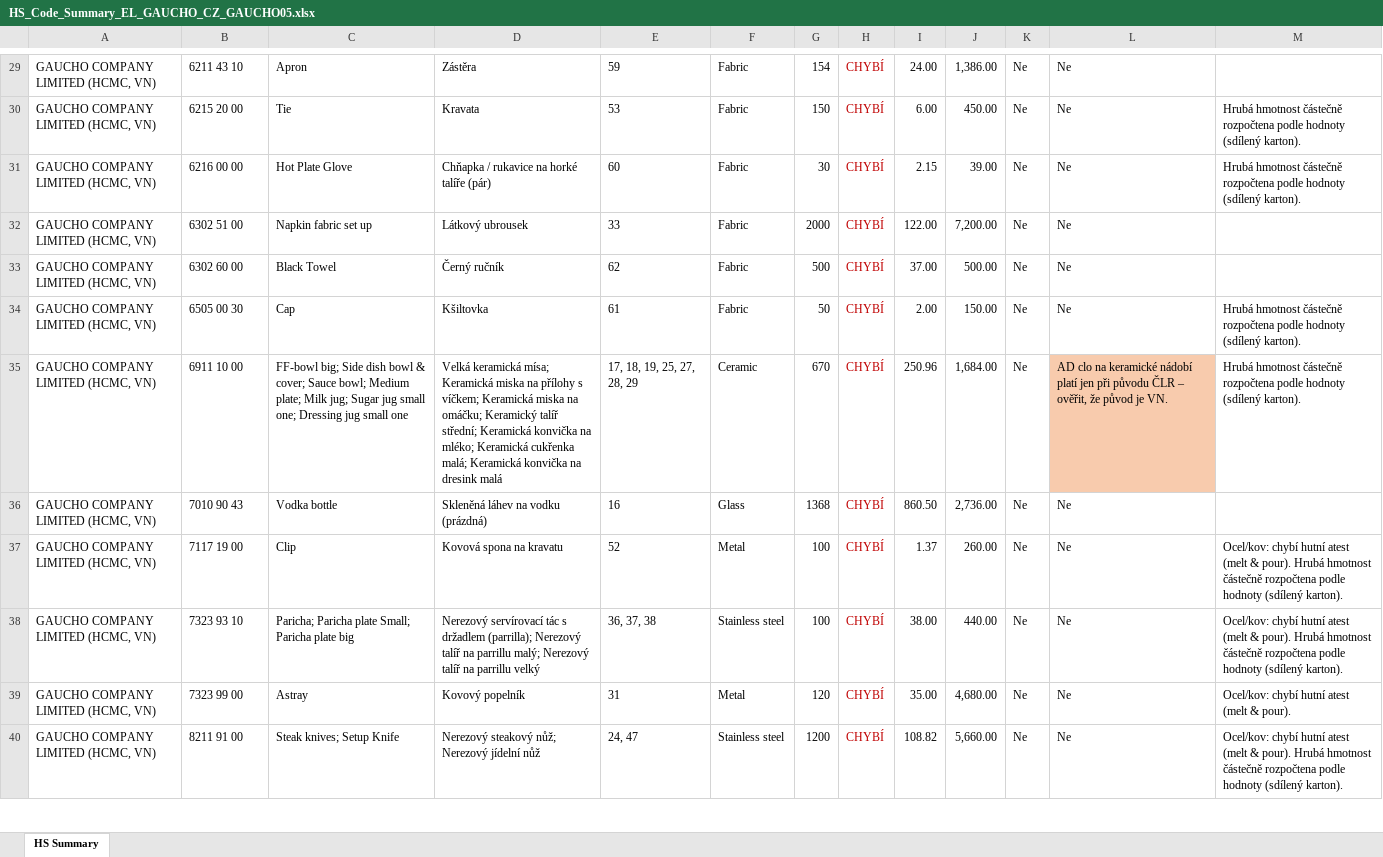
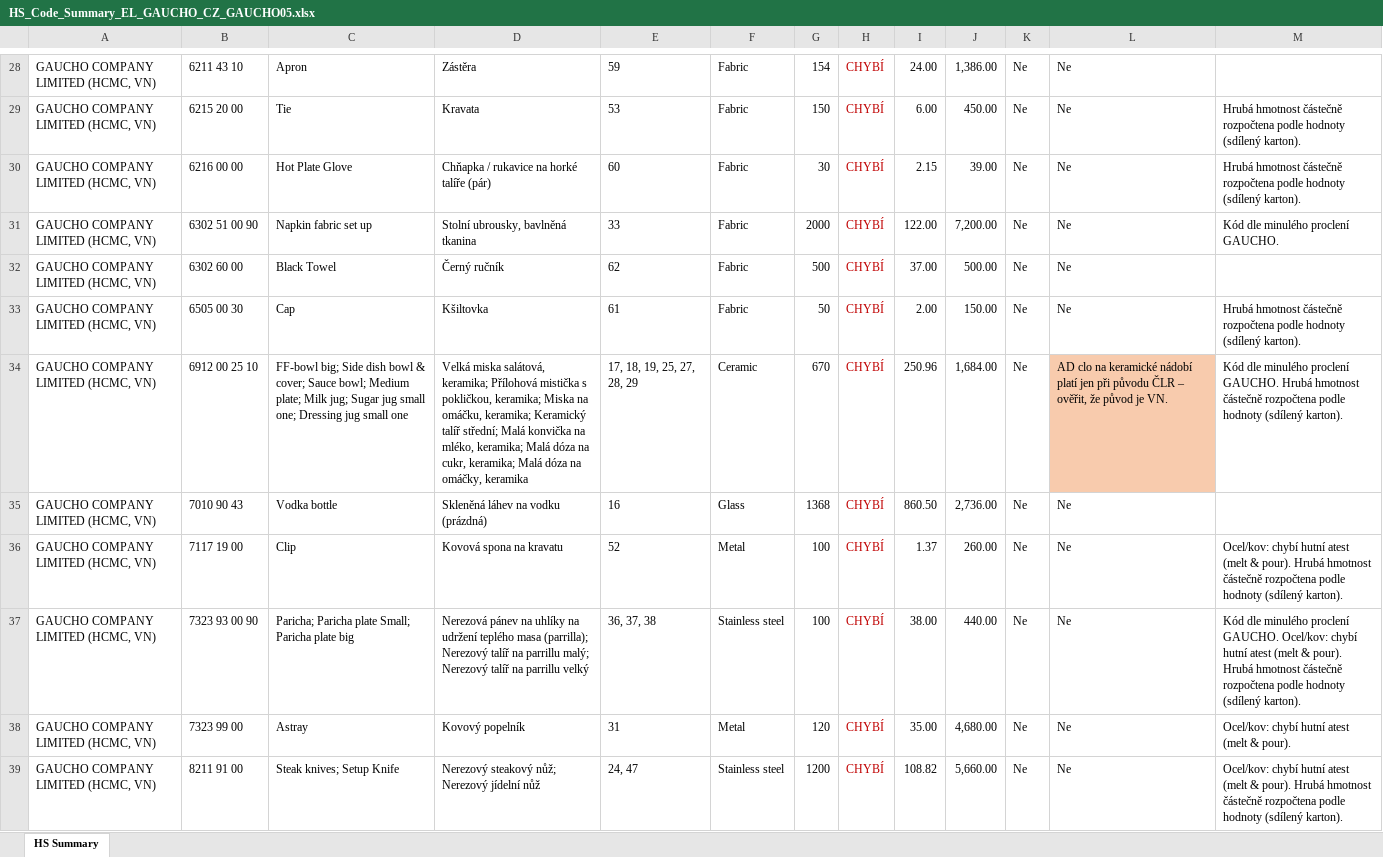
Before and after one commit to Kseni-ia/customs, an Excel workbook: output/HS_Code_Summary_EL_GAUCHO_CZ_GAUCHO05.xlsx, sheet HS Summary, drawn as a sheet; only a part is shown, gaps mark what is left out; values as stored, in another font and other column widths than the file's, no borders; addresses are those after the commit; the diff covers the shown part only; the diff names each change by its address in the sheet, - before the commit and + after, or states it on an @@ line.

```diff
--- a/output/HS_Code_Summary_EL_GAUCHO_CZ_GAUCHO05.xlsx (sheet HS Summary)
+++ b/output/HS_Code_Summary_EL_GAUCHO_CZ_GAUCHO05.xlsx (sheet HS Summary)
-B31: 6302 51 00
+B31: 6302 51 00 90
-D31: Látkový ubrousek
+D31: Stolní ubrousky, bavlněná tkanina
-M31: (empty)
+M31: Kód dle minulého proclení GAUCHO.
-B34: 6911 10 00
+B34: 6912 00 25 10
-D34: Velká keramická mísa; Keramická miska na přílohy s víčkem; Keramická miska na omáčku; Keramický talíř střední; Keramická konvička na mléko; Keramická cukřenka malá; Keramická konvička na dresink malá
+D34: Velká miska salátová, keramika; Přílohová mistička s pokličkou, keramika; Miska na omáčku, keramika; Keramický talíř střední; Malá konvička na mléko, keramika; Malá dóza na cukr, keramika; Malá dóza na omáčky, keramika
-M34: Hrubá hmotnost…
+M34: Kód dle minulého proclení GAUCHO. Hrubá hmotnost…
-B37: 7323 93 10
+B37: 7323 93 00 90
-D37: Nerezový servírovací tác s držadlem (parrilla); Nerezový…
+D37: Nerezová pánev na uhlíky na udržení teplého masa (parrilla); Nerezový…
-M37: Ocel/kov: chybí…
+M37: Kód dle minulého proclení GAUCHO. Ocel/kov: chybí…
```
Also changed, not shown: 4 added rows, 5 removed rows and 35 edited cells elsewhere in this sheet.
